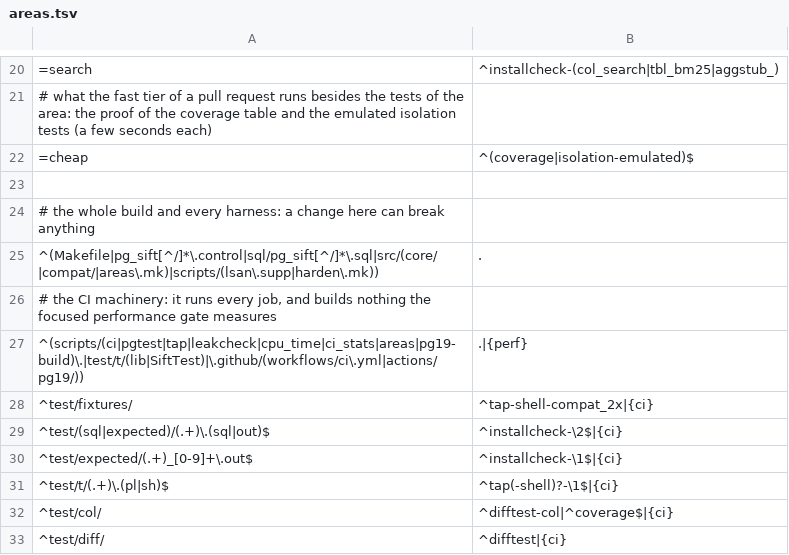
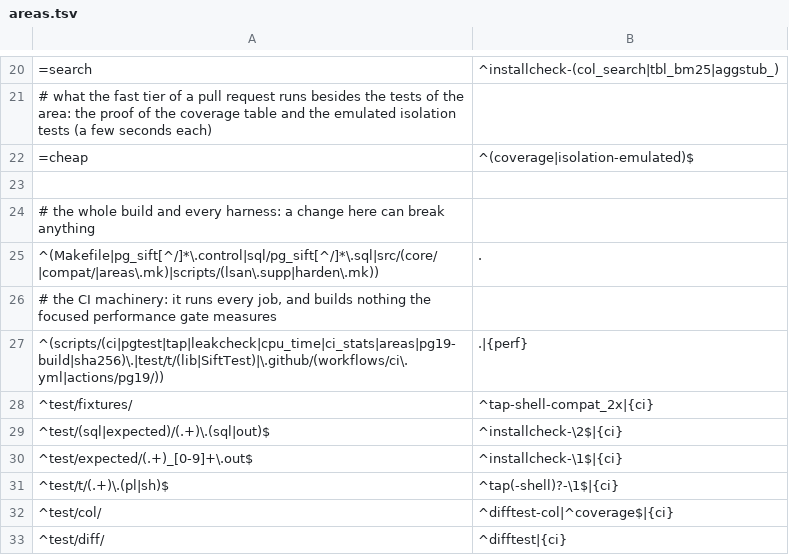
Before and after one commit to brauliobo/pg_sift, a TSV file: scripts/areas.tsv, drawn as a sheet; only a part is shown, gaps mark what is left out.

Commit message:
scripts: checksum: one portable sha256 helper for the scripts and the tests
The BSD sha256sum of macOS rejects `-c --quiet` on standard input ("usage: sha256sum [-bctwz]"), which stopped scripts/tap.sh, and so every Perl TAP test, before
it ran; releases of macOS before 26 have only shasum. scripts/sha256.sh runs GNU sha256sum when that is what the host has and shasum -a 256 otherwise.
scripts/ci.sh --selftest fails on a script or test that calls the system checksum tool directly.

(cherry picked from commit 4ab9158cdac1201dd5f9b3c2f4ebfbb0a2f28882)

```diff
--- a/scripts/areas.tsv
+++ b/scripts/areas.tsv
@@ -26,3 +26,3 @@
 # the CI machinery: it runs every job, and builds nothing the focused performance gate measures
-^(scripts/(ci|pgtest|tap|leakcheck|cpu_time|ci_stats|areas|pg19-build)\.|test/t/(lib|SiftTest)|\.github/(workflows/ci\.yml|actions/pg19/))	.|{perf}
+^(scripts/(ci|pgtest|tap|leakcheck|cpu_time|ci_stats|areas|pg19-build|sha256)\.|test/t/(lib|SiftTest)|\.github/(workflows/ci\.yml|actions/pg19/))	.|{perf}
 ^test/fixtures/	^tap-shell-compat_2x|{ci}
```
Also changed, not shown: 9 other files.
